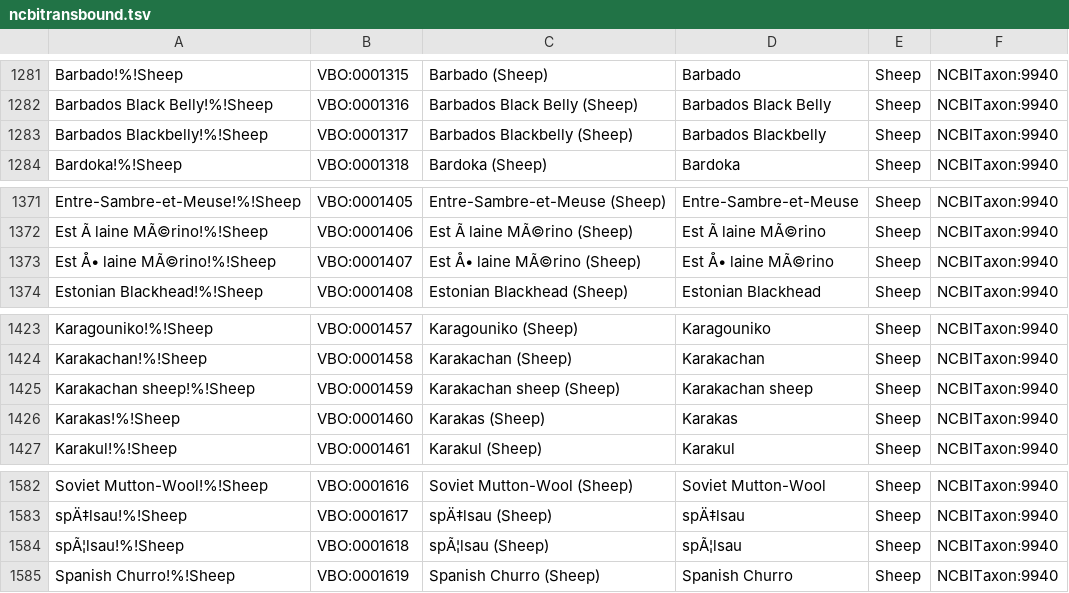
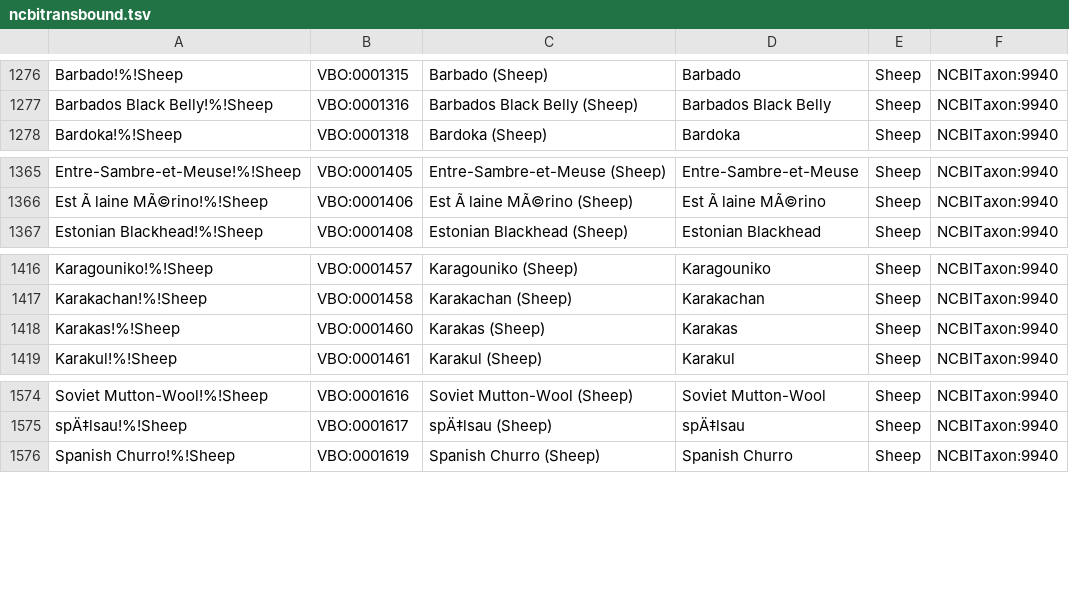
Before and after one commit to monarch-initiative/vertebrate-breed-ontology, a TSV file: src/ontology/components/ncbitransbound.tsv, drawn as a sheet; only a part is shown, gaps mark what is left out; the diff covers the shown part only.

```diff
--- a/src/ontology/components/ncbitransbound.tsv
+++ b/src/ontology/components/ncbitransbound.tsv
@@ -1282,3 +1277,2 @@ Barbado!%!Sheep	VBO:0001315	Barbado (Sheep)	Barbado	Sheep	NCBITaxon:9940
 Barbados Black Belly!%!Sheep	VBO:0001316	Barbados Black Belly (Sheep)	Barbados Black Belly	Sheep	NCBITaxon:9940
-Barbados Blackbelly!%!Sheep	VBO:0001317	Barbados Blackbelly (Sheep)	Barbados Blackbelly	Sheep	NCBITaxon:9940
 Bardoka!%!Sheep	VBO:0001318	Bardoka (Sheep)	Bardoka	Sheep	NCBITaxon:9940
@@ -1372,3 +1366,2 @@ Entre-Sambre-et-Meuse!%!Sheep	VBO:0001405	Entre-Sambre-et-Meuse (Sheep)	Entre-Sa
 Est Ã  laine MÃ©rino!%!Sheep	VBO:0001406	Est Ã  laine MÃ©rino (Sheep)	Est Ã  laine MÃ©rino	Sheep	NCBITaxon:9940
-Est Å• laine MÃ©rino!%!Sheep	VBO:0001407	Est Å• laine MÃ©rino (Sheep)	Est Å• laine MÃ©rino	Sheep	NCBITaxon:9940
 Estonian Blackhead!%!Sheep	VBO:0001408	Estonian Blackhead (Sheep)	Estonian Blackhead	Sheep	NCBITaxon:9940
@@ -1424,3 +1417,2 @@ Karagouniko!%!Sheep	VBO:0001457	Karagouniko (Sheep)	Karagouniko	Sheep	NCBITaxon:
 Karakachan!%!Sheep	VBO:0001458	Karakachan (Sheep)	Karakachan	Sheep	NCBITaxon:9940
-Karakachan sheep!%!Sheep	VBO:0001459	Karakachan sheep (Sheep)	Karakachan sheep	Sheep	NCBITaxon:9940
 Karakas!%!Sheep	VBO:0001460	Karakas (Sheep)	Karakas	Sheep	NCBITaxon:9940
@@ -1583,3 +1575,2 @@ Soviet Mutton-Wool!%!Sheep	VBO:0001616	Soviet Mutton-Wool (Sheep)	Soviet Mutton-
 spÄ‡lsau!%!Sheep	VBO:0001617	spÄ‡lsau (Sheep)	spÄ‡lsau	Sheep	NCBITaxon:9940
-spÃ¦lsau!%!Sheep	VBO:0001618	spÃ¦lsau (Sheep)	spÃ¦lsau	Sheep	NCBITaxon:9940
 Spanish Churro!%!Sheep	VBO:0001619	Spanish Churro (Sheep)	Spanish Churro	Sheep	NCBITaxon:9940
```
Also changed, not shown: 5 removed rows and 9 edited cells elsewhere in this file, 1 other file.
